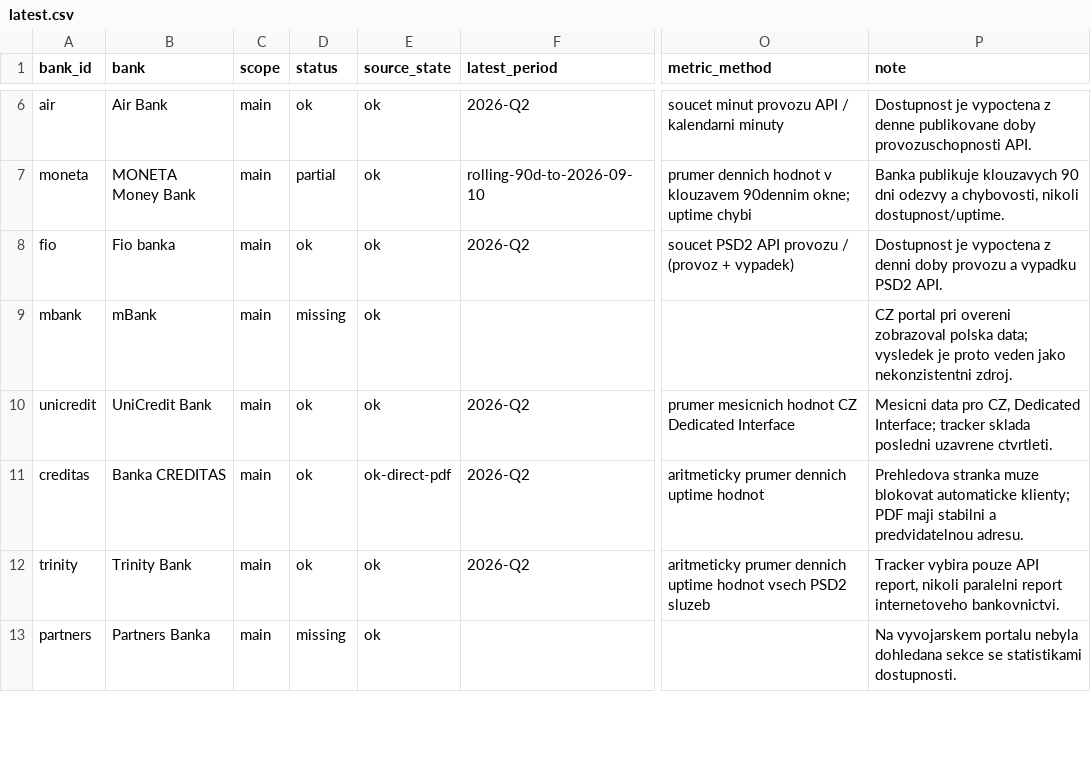
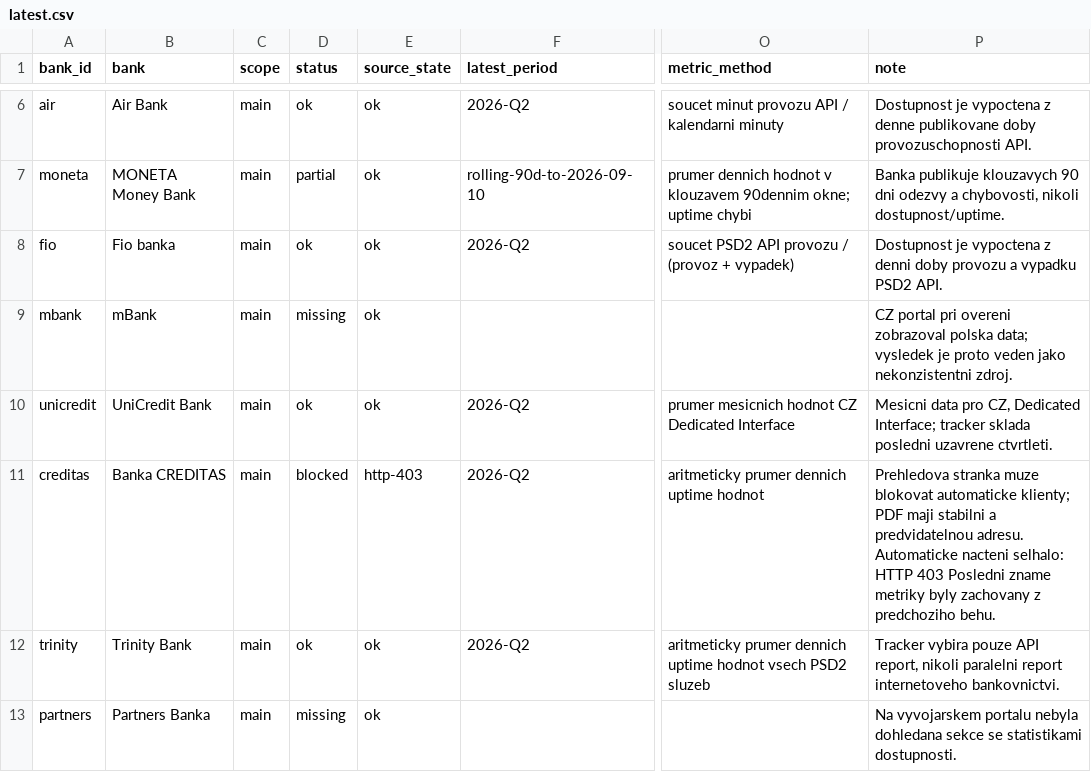
Before and after one commit to tesskosnar/API-PSD2-tracker, a CSV file: data/latest.csv, drawn as a sheet; only a part is shown, gaps mark what is left out; the diff names each change by its address in the sheet, - before the commit and + after, or states it on an @@ line.

```diff
--- a/data/latest.csv
+++ b/data/latest.csv
-D11 (status): ok
+D11 (status): blocked
-E11 (source_state): ok-direct-pdf
+E11 (source_state): http-403
-P11 (note): …predvidatelnou adresu.
+P11 (note): …predvidatelnou adresu. Automaticke nacteni selhalo: HTTP 403 Posledni zname metriky byly zachovany z predchoziho behu.
```
Also changed, not shown: data/history.csv, 2 other files.
